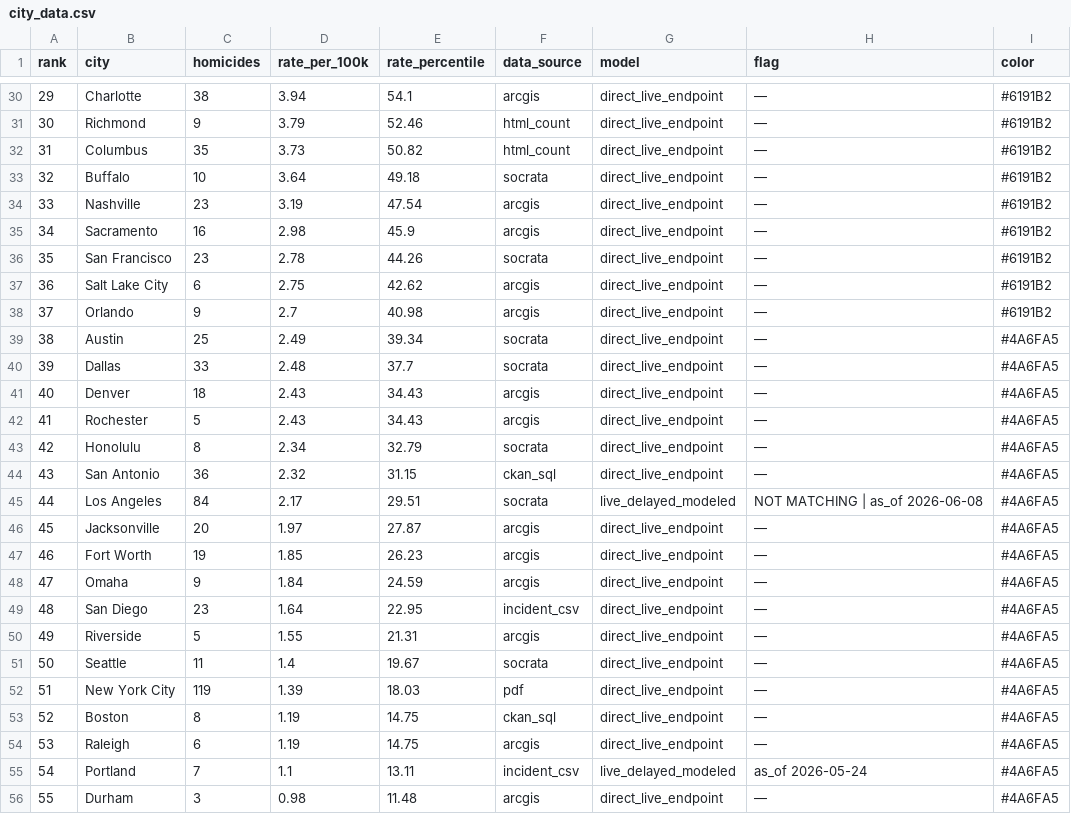
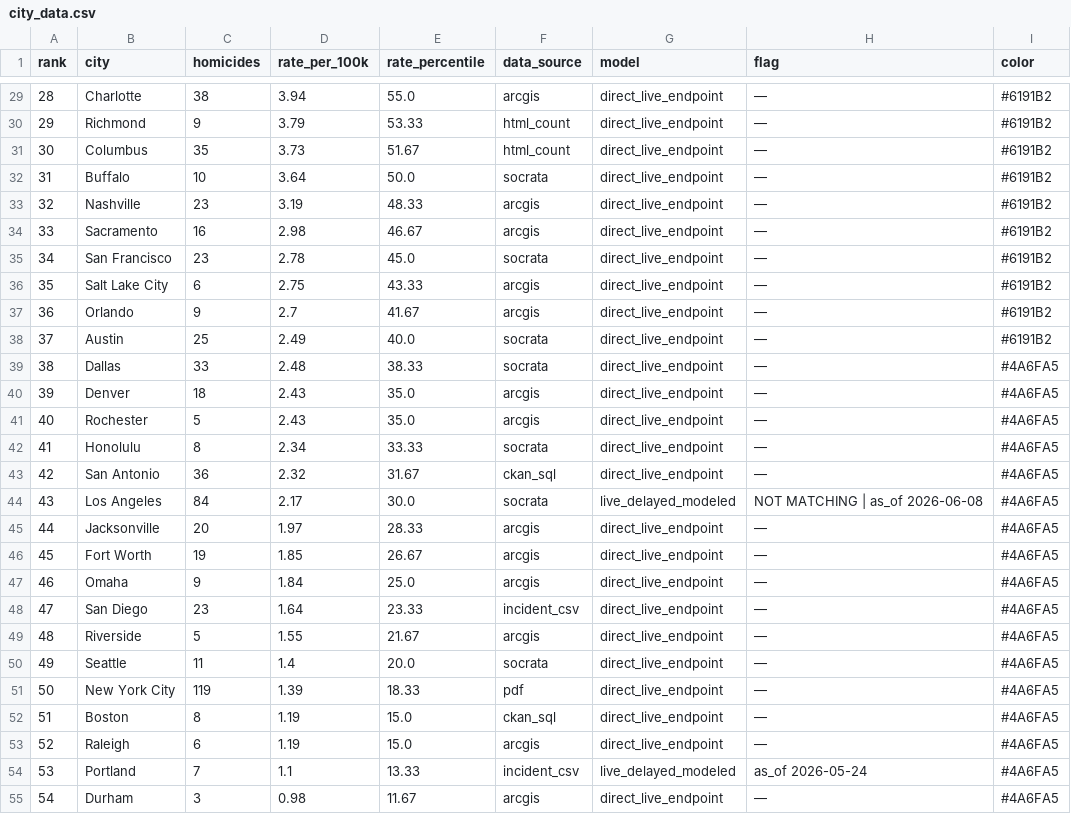
Before and after one commit to ro00archworkall/homicide_tracker, a CSV file: src/data/city_data.csv, drawn as a sheet; only a part is shown, gaps mark what is left out; addresses are those after the commit; the diff covers the shown part only; the diff names each change by its address in the sheet, - before the commit and + after, or states it on an @@ line.

```diff
--- a/src/data/city_data.csv
+++ b/src/data/city_data.csv
@@ column A (rank) renumbered between rows 26 and 62 @@
-E29 (rate_percentile): 54.1
+E29 (rate_percentile): 55.0
-E30 (rate_percentile): 52.46
+E30 (rate_percentile): 53.33
-E31 (rate_percentile): 50.82
+E31 (rate_percentile): 51.67
-E32 (rate_percentile): 49.18
+E32 (rate_percentile): 50.0
-E33 (rate_percentile): 47.54
+E33 (rate_percentile): 48.33
-E34 (rate_percentile): 45.9
+E34 (rate_percentile): 46.67
-E35 (rate_percentile): 44.26
+E35 (rate_percentile): 45.0
-E36 (rate_percentile): 42.62
+E36 (rate_percentile): 43.33
-E37 (rate_percentile): 40.98
+E37 (rate_percentile): 41.67
-E38 (rate_percentile): 39.34
+E38 (rate_percentile): 40.0
-I38 (color): #4A6FA5
+I38 (color): #6191B2
-E39 (rate_percentile): 37.7
+E39 (rate_percentile): 38.33
-E40:E41 (rate_percentile): 34.43
+E40:E41 (rate_percentile): 35.0
-E42 (rate_percentile): 32.79
+E42 (rate_percentile): 33.33
-E43 (rate_percentile): 31.15
+E43 (rate_percentile): 31.67
-E44 (rate_percentile): 29.51
+E44 (rate_percentile): 30.0
-E45 (rate_percentile): 27.87
+E45 (rate_percentile): 28.33
-E46 (rate_percentile): 26.23
+E46 (rate_percentile): 26.67
-E47 (rate_percentile): 24.59
+E47 (rate_percentile): 25.0
-E48 (rate_percentile): 22.95
+E48 (rate_percentile): 23.33
-E49 (rate_percentile): 21.31
+E49 (rate_percentile): 21.67
-E50 (rate_percentile): 19.67
+E50 (rate_percentile): 20.0
-E51 (rate_percentile): 18.03
+E51 (rate_percentile): 18.33
-E52:E53 (rate_percentile): 14.75
+E52:E53 (rate_percentile): 15.0
-E54 (rate_percentile): 13.11
+E54 (rate_percentile): 13.33
-E55 (rate_percentile): 11.48
+E55 (rate_percentile): 11.67
```
Also changed, not shown: 1 removed row and 31 edited cells elsewhere in this file, 1 other file.
